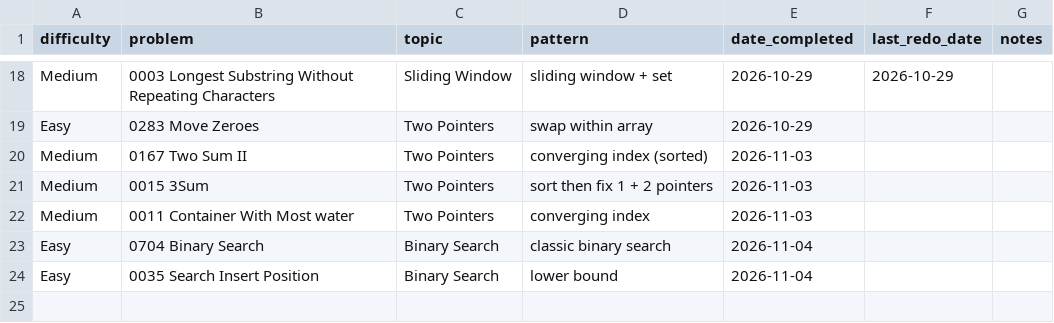
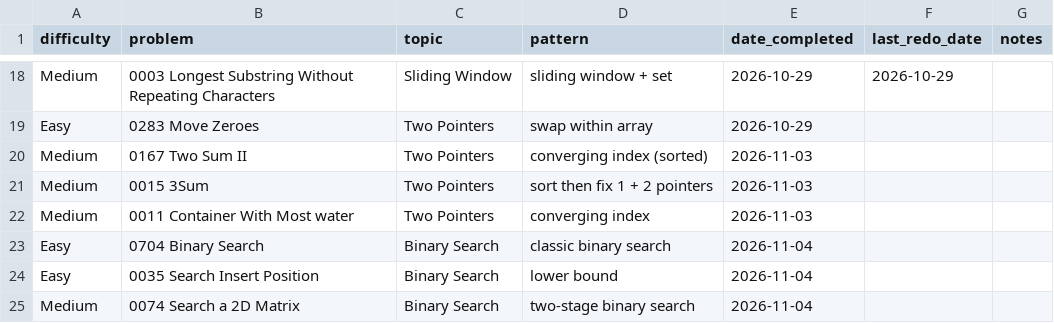
Before and after one commit to kualaS3/q_prep, a CSV file: problem-log.csv, drawn as a sheet; only a part is shown, gaps mark what is left out; the diff names each change by its address in the sheet, - before the commit and + after, or states it on an @@ line.

Commit message:
Update problem-log.csv

```diff
--- a/problem-log.csv
+++ b/problem-log.csv
+row 25: Medium | 0074 Search a 2D Matrix | Binary Search | two-stage binary search | 2026-11-04
```
